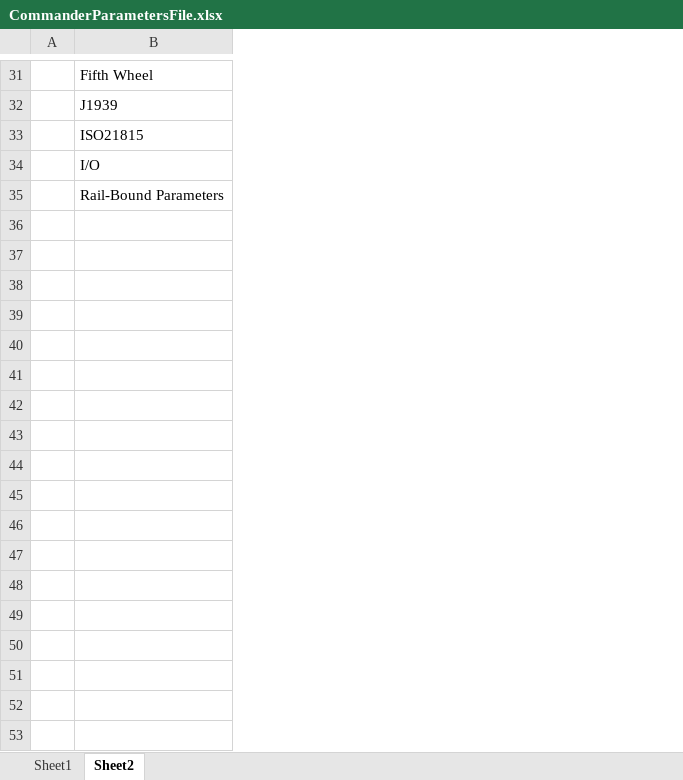
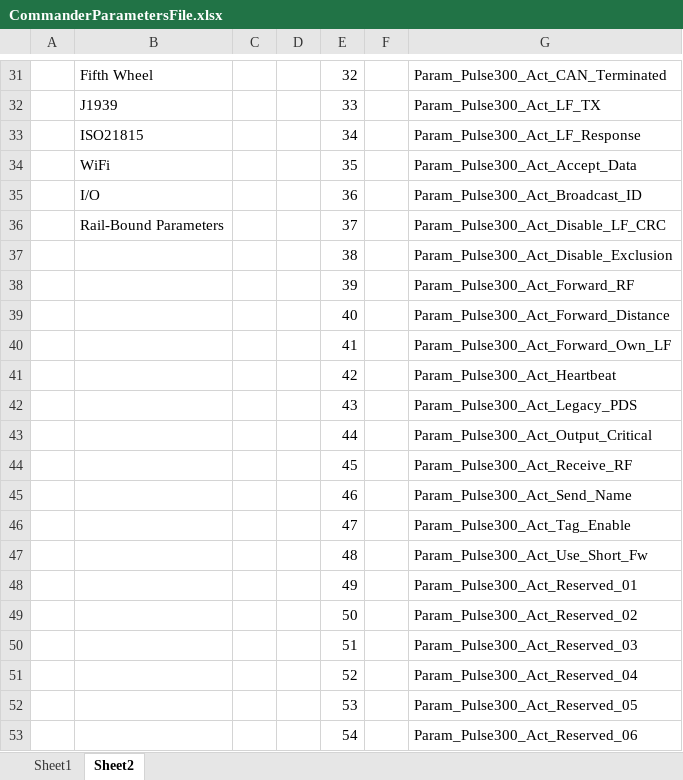
Before and after one commit to HermiMernok/Booyco-HMI-Utility, an Excel workbook: Booyco HMI Utility/Resources/Documents/CommanderParametersFile.xlsx, sheet Sheet2, drawn as a sheet; only a part is shown, gaps mark what is left out; values as stored, in another font and other column widths than the file's, no borders; the diff covers the shown part only; the diff names each change by its address in the sheet, - before the commit and + after, or states it on an @@ line.

```diff
--- a/Booyco HMI Utility/Resources/Documents/CommanderParametersFile.xlsx (sheet Sheet2)
+++ b/Booyco HMI Utility/Resources/Documents/CommanderParametersFile.xlsx (sheet Sheet2)
+column C, empty
+column D, empty
+column E, rows 31-33: 32 | 33 | 34; rows 35-36: 36 | 37
+column F, empty
+column G, rows 31-33: Param_Pulse300_Act_CAN_Terminated | Param_Pulse300_Act_LF_TX | Param_Pulse300_Act_LF_Response; rows 35-36: Param_Pulse300_Act_Broadcast_ID | Param_Pulse300_Act_Disable_LF_CRC
+row 34:  | WiFi |  |  | 35 |  | Param_Pulse300_Act_Accept_Data
+row 37:  |  |  |  | 38 |  | Param_Pulse300_Act_Disable_Exclusion
+row 38:  |  |  |  | 39 |  | Param_Pulse300_Act_Forward_RF
+row 39:  |  |  |  | 40 |  | Param_Pulse300_Act_Forward_Distance
+row 40:  |  |  |  | 41 |  | Param_Pulse300_Act_Forward_Own_LF
+row 41:  |  |  |  | 42 |  | Param_Pulse300_Act_Heartbeat
+row 42:  |  |  |  | 43 |  | Param_Pulse300_Act_Legacy_PDS
+row 43:  |  |  |  | 44 |  | Param_Pulse300_Act_Output_Critical
+row 44:  |  |  |  | 45 |  | Param_Pulse300_Act_Receive_RF
+row 45:  |  |  |  | 46 |  | Param_Pulse300_Act_Send_Name
+row 46:  |  |  |  | 47 |  | Param_Pulse300_Act_Tag_Enable
+row 47:  |  |  |  | 48 |  | Param_Pulse300_Act_Use_Short_Fw
+row 48:  |  |  |  | 49 |  | Param_Pulse300_Act_Reserved_01
+row 49:  |  |  |  | 50 |  | Param_Pulse300_Act_Reserved_02
+row 50:  |  |  |  | 51 |  | Param_Pulse300_Act_Reserved_03
+row 51:  |  |  |  | 52 |  | Param_Pulse300_Act_Reserved_04
+row 52:  |  |  |  | 53 |  | Param_Pulse300_Act_Reserved_05
+row 53:  |  |  |  | 54 |  | Param_Pulse300_Act_Reserved_06
```
Also changed, not shown: 470 added rows elsewhere in this sheet, sheet Sheet1, formulas that keep their value, 7 other files.
